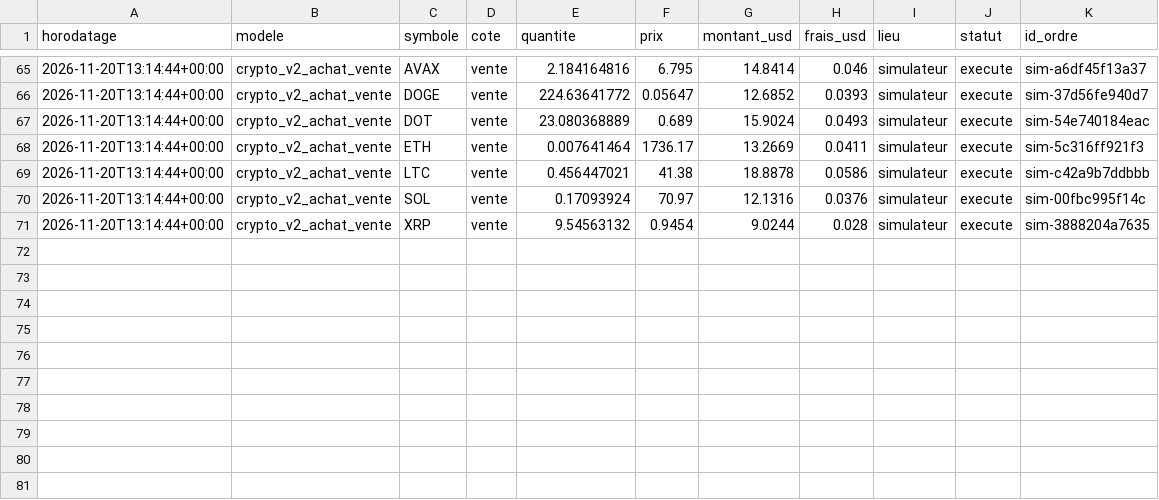
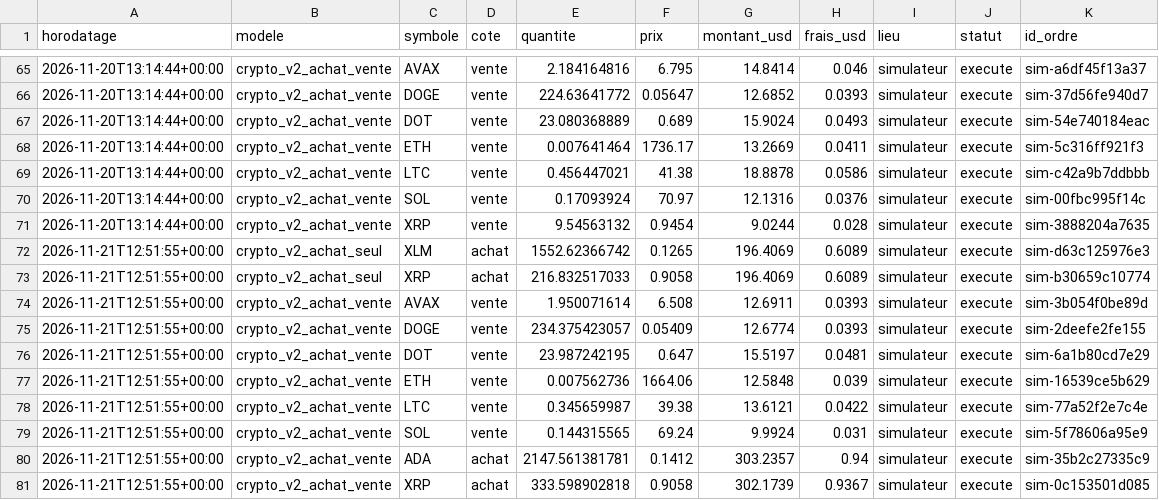
Before and after one commit to kohiper97-lang/CosPhi-donnees, a CSV file: donnees/journal/ordres.csv, drawn as a sheet; only a part is shown, gaps mark what is left out; the diff names each change by its address in the sheet, - before the commit and + after, or states it on an @@ line.

```diff
--- a/donnees/journal/ordres.csv
+++ b/donnees/journal/ordres.csv
+row 72: 2026-11-21T12:51:55+00:00 | crypto_v2_achat_seul | XLM | achat | 1552.62366742 | 0.1265 | 196.4069 | 0.6089 | simulateur | execute | sim-d63c125976e3
+row 73: 2026-11-21T12:51:55+00:00 | crypto_v2_achat_seul | XRP | achat | 216.832517033 | 0.9058 | 196.4069 | 0.6089 | simulateur | execute | sim-b30659c10774
+row 74: 2026-11-21T12:51:55+00:00 | crypto_v2_achat_vente | AVAX | vente | 1.950071614 | 6.508 | 12.6911 | 0.0393 | simulateur | execute | sim-3b054f0be89d
+row 75: 2026-11-21T12:51:55+00:00 | crypto_v2_achat_vente | DOGE | vente | 234.375423057 | 0.05409 | 12.6774 | 0.0393 | simulateur | execute | sim-2deefe2fe155
+row 76: 2026-11-21T12:51:55+00:00 | crypto_v2_achat_vente | DOT | vente | 23.987242195 | 0.647 | 15.5197 | 0.0481 | simulateur | execute | sim-6a1b80cd7e29
+row 77: 2026-11-21T12:51:55+00:00 | crypto_v2_achat_vente | ETH | vente | 0.007562736 | 1664.06 | 12.5848 | 0.039 | simulateur | execute | sim-16539ce5b629
+row 78: 2026-11-21T12:51:55+00:00 | crypto_v2_achat_vente | LTC | vente | 0.345659987 | 39.38 | 13.6121 | 0.0422 | simulateur | execute | sim-77a52f2e7c4e
+row 79: 2026-11-21T12:51:55+00:00 | crypto_v2_achat_vente | SOL | vente | 0.144315565 | 69.24 | 9.9924 | 0.031 | simulateur | execute | sim-5f78606a95e9
+row 80: 2026-11-21T12:51:55+00:00 | crypto_v2_achat_vente | ADA | achat | 2147.561381781 | 0.1412 | 303.2357 | 0.94 | simulateur | execute | sim-35b2c27335c9
+row 81: 2026-11-21T12:51:55+00:00 | crypto_v2_achat_vente | XRP | achat | 333.598902818 | 0.9058 | 302.1739 | 0.9367 | simulateur | execute | sim-0c153501d085
```
Also changed, not shown: donnees/historique_modeles/regle_50j.csv, donnees/journal/signaux.csv, 12 other files.
